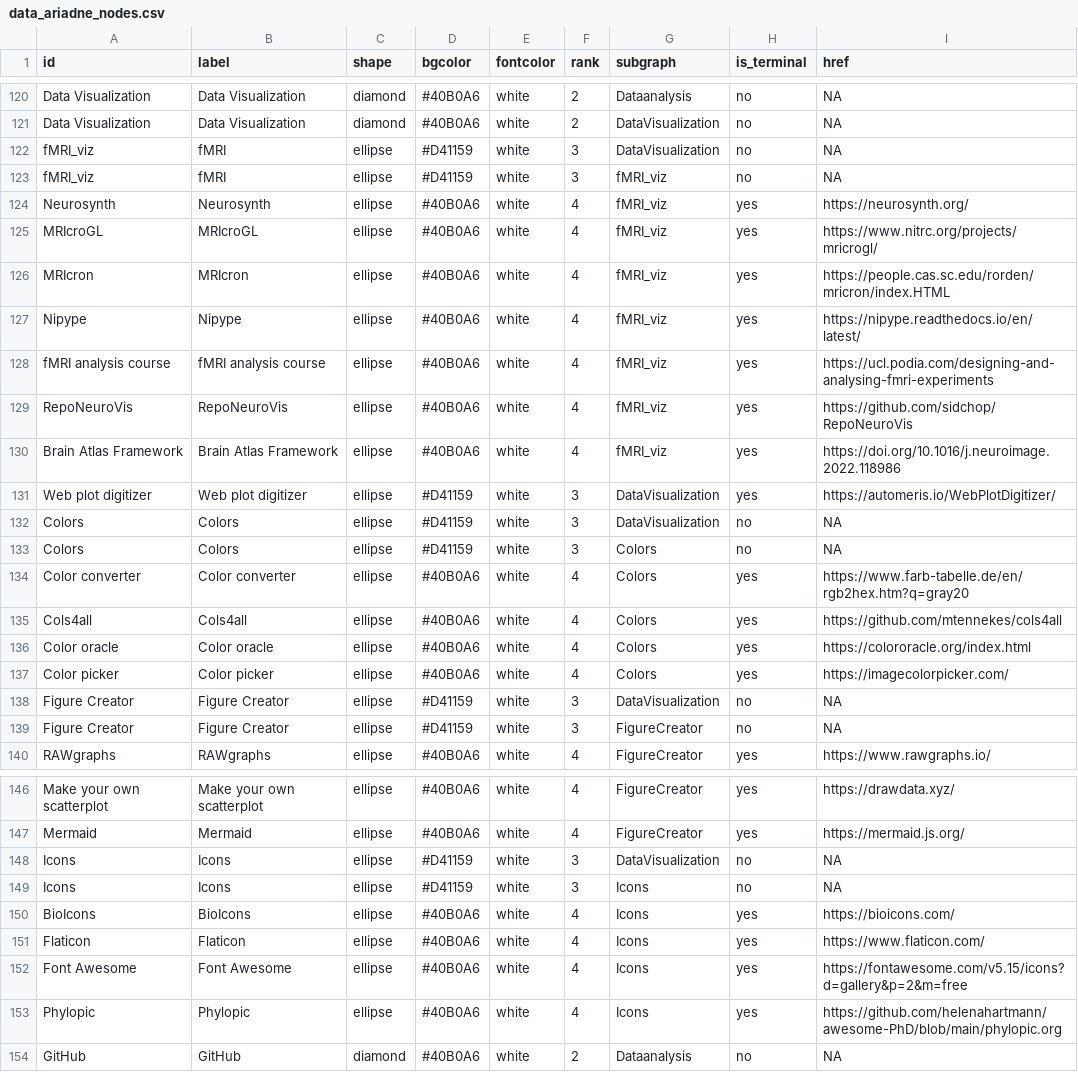
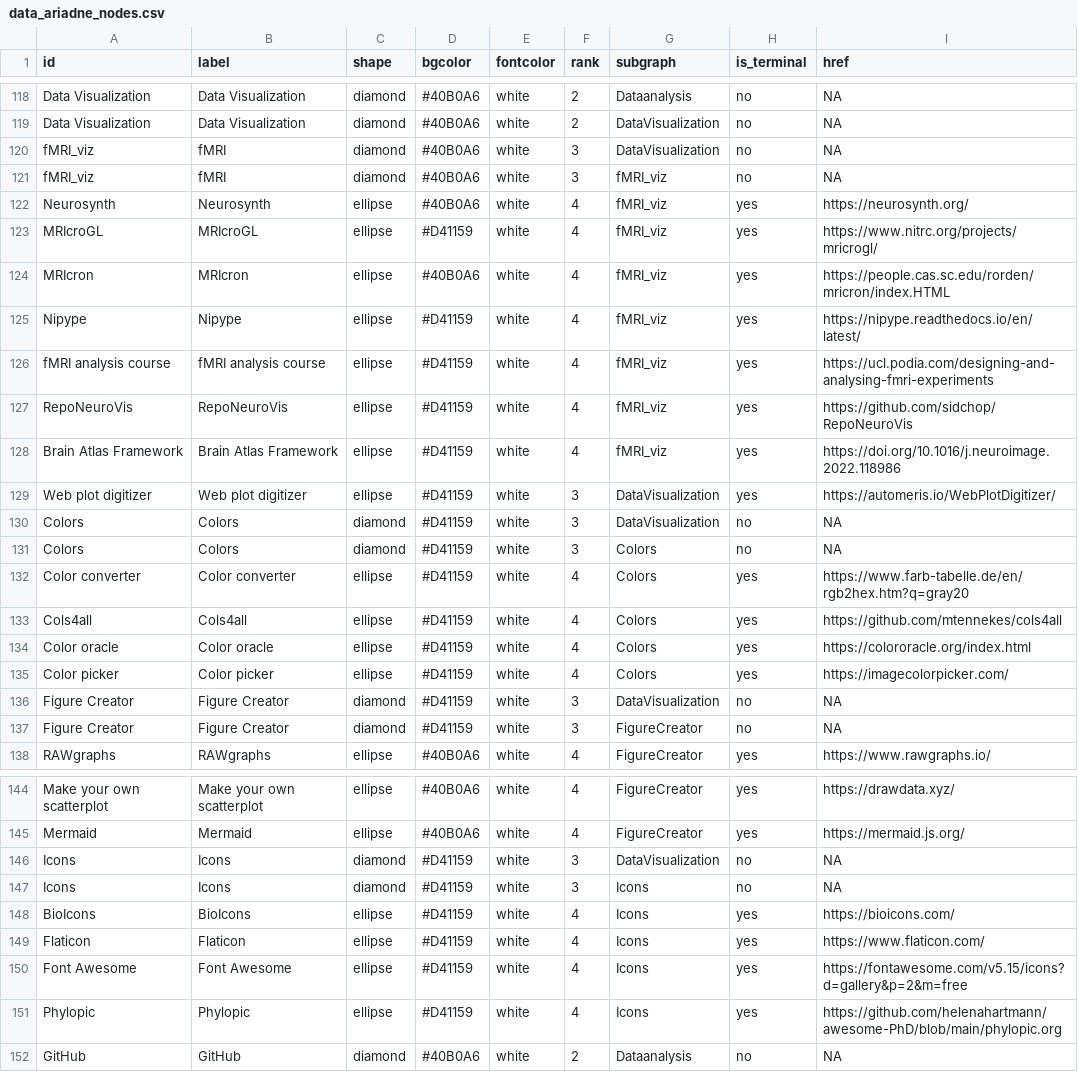
Before and after one commit to IGOR-bioDGPs/ARIADNE, a CSV file: testbook/data/data_ariadne_nodes.csv, drawn as a sheet; only a part is shown, gaps mark what is left out; addresses are those after the commit; the diff covers the shown part only; the diff names each change by its address in the sheet, - before the commit and + after, or states it on an @@ line.

```diff
--- a/testbook/data/data_ariadne_nodes.csv
+++ b/testbook/data/data_ariadne_nodes.csv
-C120:C121 (shape): ellipse
+C120:C121 (shape): diamond
-D120:D121 (bgcolor): #D41159
+D120:D121 (bgcolor): #40B0A6
-D123 (bgcolor): #40B0A6
+D123 (bgcolor): #D41159
-D125:D128 (bgcolor): #40B0A6
+D125:D128 (bgcolor): #D41159
-C130:C131 (shape): ellipse
+C130:C131 (shape): diamond
-D132:D135 (bgcolor): #40B0A6
+D132:D135 (bgcolor): #D41159
-C136:C137 (shape): ellipse
+C136:C137 (shape): diamond
-C146:C147 (shape): ellipse
+C146:C147 (shape): diamond
-D148:D151 (bgcolor): #40B0A6
+D148:D151 (bgcolor): #D41159
```
Also changed, not shown: 1 added row, 3 removed rows and 58 edited cells elsewhere in this file, 1 other file.
